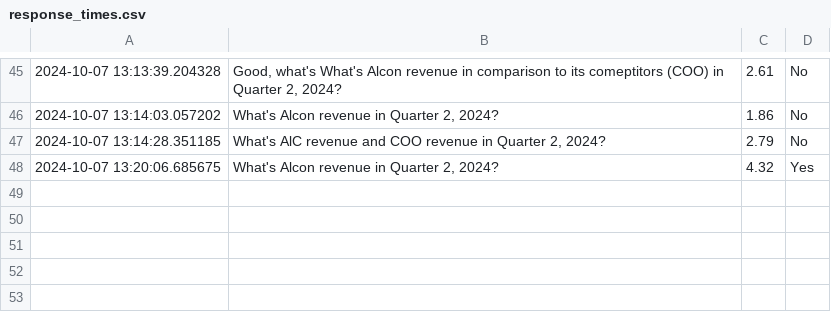
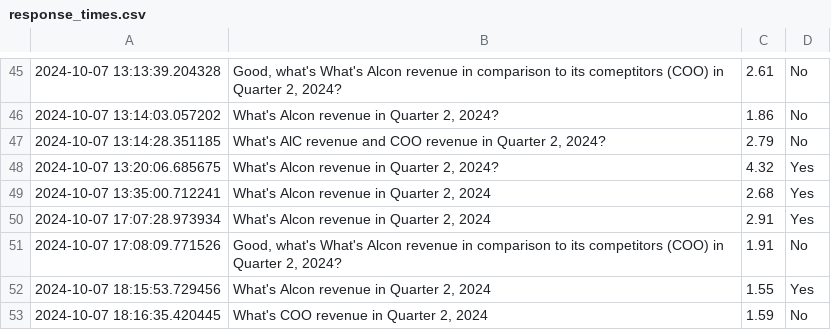
Before and after one commit to MarkPhamm/Alcon-Financial-Assistant, a CSV file: response_times.csv, drawn as a sheet; only a part is shown, gaps mark what is left out.

Commit message:
update log

```diff
--- a/response_times.csv
+++ b/response_times.csv
@@ -48 +48,6 @@
 2024-10-07 13:20:06.685675,"What's Alcon revenue in Quarter 2, 2024?",4.32,Yes
+2024-10-07 13:35:00.712241,"What's Alcon revenue in Quarter 2, 2024",2.68,Yes
+2024-10-07 17:07:28.973934,"What's Alcon revenue in Quarter 2, 2024",2.91,Yes
+2024-10-07 17:08:09.771526,"Good, what's What's Alcon revenue in comparison to its competitors (COO) in Quarter 2, 2024?",1.91,No
+2024-10-07 18:15:53.729456,"What's Alcon revenue in Quarter 2, 2024",1.55,Yes
+2024-10-07 18:16:35.420445,"What's COO revenue in Quarter 2, 2024",1.59,No
```
